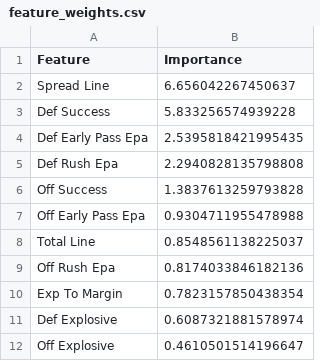
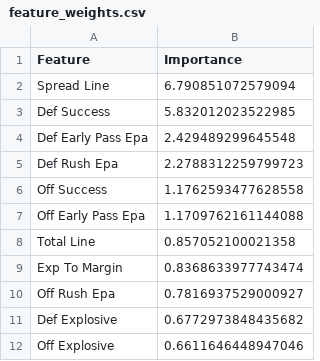
Before and after one commit to redaxelnos/nfl-success-map, a CSV file: feature_weights.csv, drawn as a sheet.

```diff
--- a/feature_weights.csv
+++ b/feature_weights.csv
@@ -1,12 +1,12 @@
 Feature,Importance
-Spread Line,6.656042267450637
-Def Success,5.833256574939228
-Def Early Pass Epa,2.5395818421995435
-Def Rush Epa,2.2940828135798808
-Off Success,1.3837613259793828
-Off Early Pass Epa,0.9304711955478988
-Total Line,0.8548561138225037
-Off Rush Epa,0.8174033846182136
-Exp To Margin,0.7823157850438354
-Def Explosive,0.6087321881578974
-Off Explosive,0.4610501514196647
+Spread Line,6.790851072579094
+Def Success,5.832012023522985
+Def Early Pass Epa,2.429489299645548
+Def Rush Epa,2.2788312259799723
+Off Success,1.1762593477628558
+Off Early Pass Epa,1.1709762161144088
+Total Line,0.857052100021358
+Exp To Margin,0.8368633977743474
+Off Rush Epa,0.7816937529000927
+Def Explosive,0.6772973848435682
+Off Explosive,0.6611646448947046
```
Also changed, not shown: model_metrics.csv, team_rankings.csv, 1 other file.
